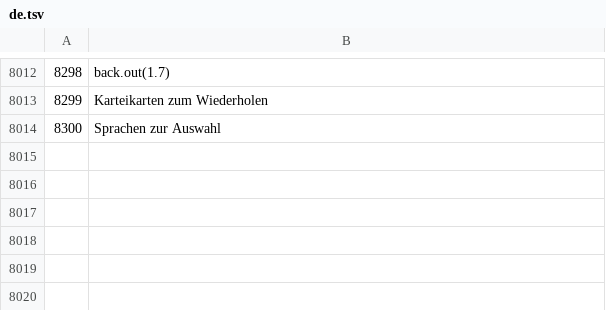
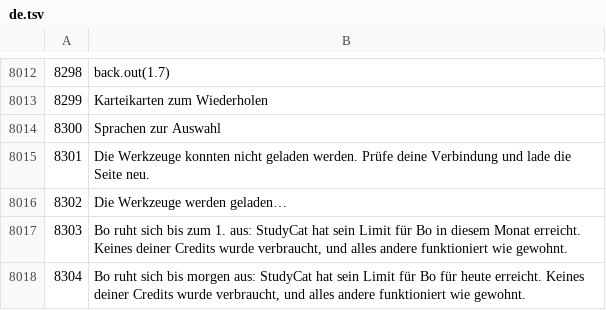
Before and after one commit to NickNonikashvili/lead-radar-deploy, a TSV file: calc1/i18n/de.tsv, drawn as a sheet; only a part is shown, gaps mark what is left out; the diff names each change by its address in the sheet, - before the commit and + after, or states it on an @@ line.

```diff
--- a/calc1/i18n/de.tsv
+++ b/calc1/i18n/de.tsv
+row 8015: 8301 | Die Werkzeuge konnten nicht geladen werden. Prüfe deine Verbindung und lade die Seite neu.
+row 8016: 8302 | Die Werkzeuge werden geladen…
+row 8017: 8303 | Bo ruht sich bis zum 1. aus: StudyCat hat sein Limit für Bo in diesem Monat erreicht. Keines deiner Credits wurde verbraucht, und alles andere funktioniert wie gewohnt.
+row 8018: 8304 | Bo ruht sich bis morgen aus: StudyCat hat sein Limit für Bo für heute erreicht. Keines deiner Credits wurde verbraucht, und alles andere funktioniert wie gewohnt.
```
Also changed, not shown: calc1/i18n/es.tsv, calc1/i18n/fr.tsv, 10 other files.
